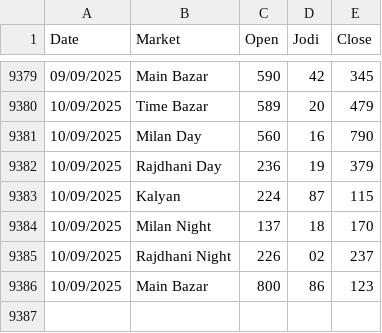
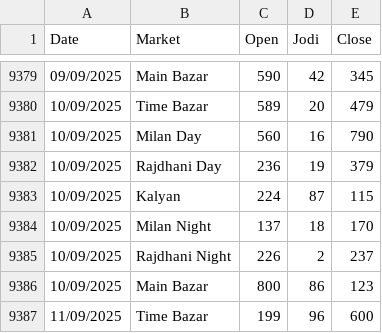
Before and after one commit to Vishalsnw/Kalyan_web, a CSV file: satta_data.csv, drawn as a sheet; only a part is shown, gaps mark what is left out.

```diff
--- a/satta_data.csv
+++ b/satta_data.csv
@@ -9384,3 +9384,4 @@ Date,Market,Open,Jodi,Close
 10/09/2025,Milan Night,137,18,170
-10/09/2025,Rajdhani Night,226,02,237
+10/09/2025,Rajdhani Night,226,2,237
 10/09/2025,Main Bazar,800,86,123
+11/09/2025,Time Bazar,199,96,600
```
Also changed, not shown: sent_messages.csv.
